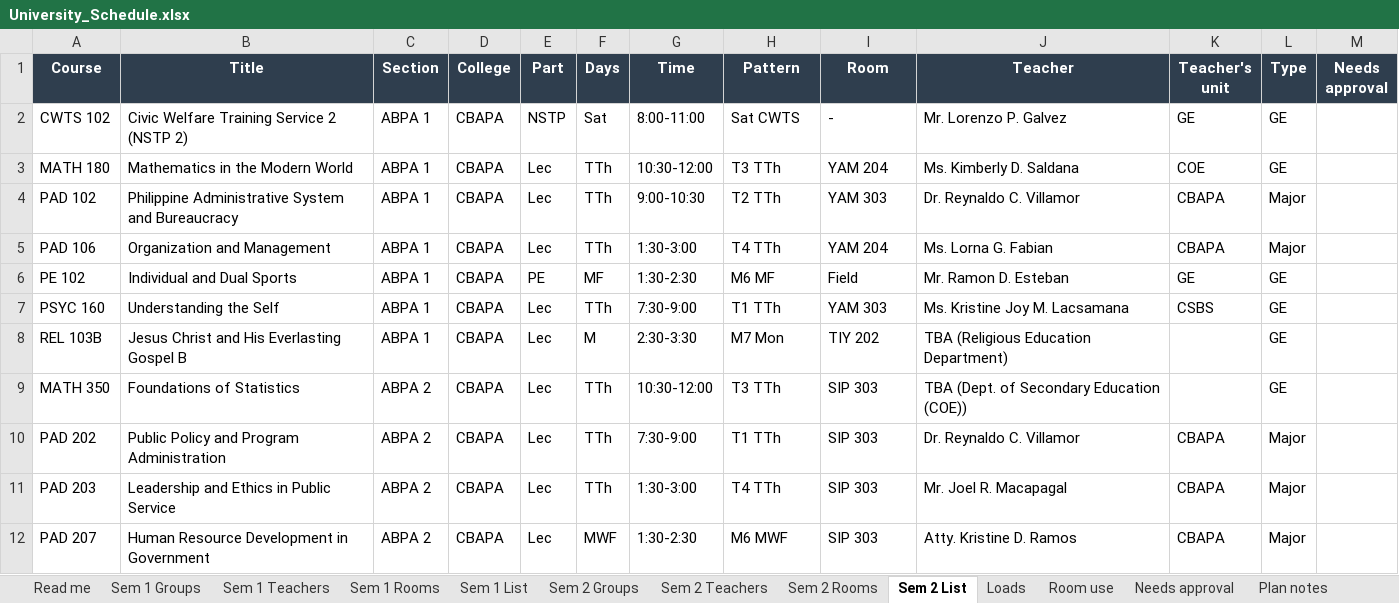
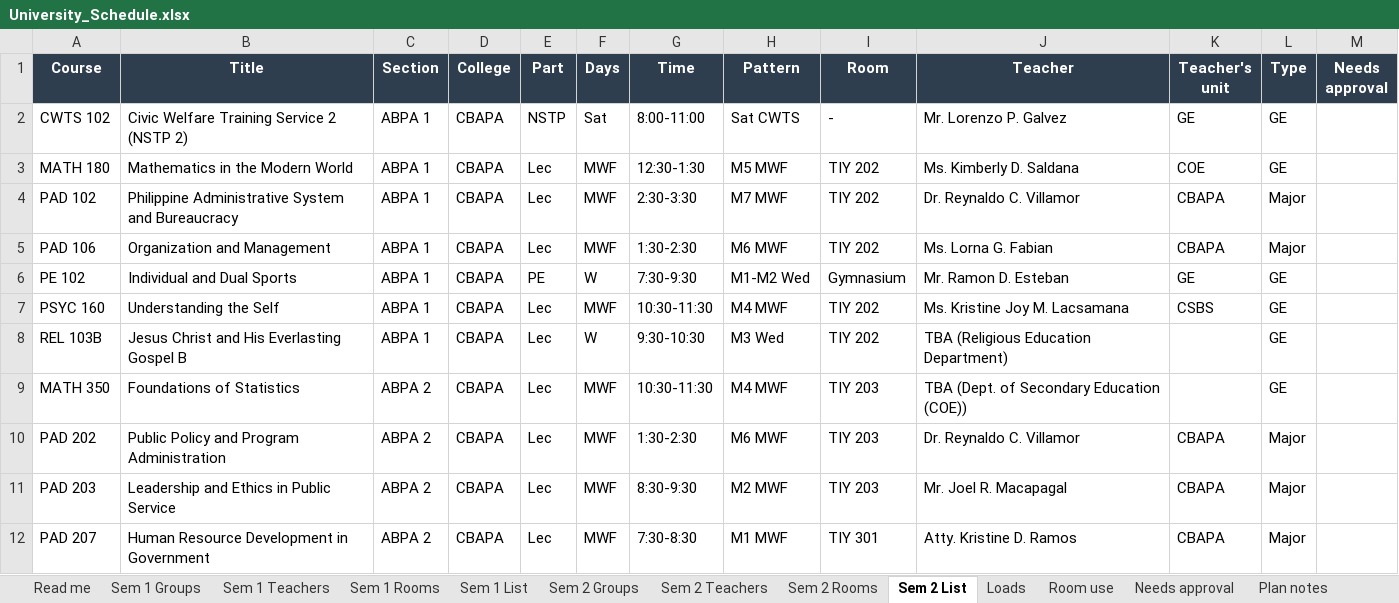
Before and after one commit to rockylms2026/University-Scheduling, an Excel workbook: output/University_Schedule.xlsx, sheet Sem 2 List, drawn as a sheet; only a part is shown; values as stored, in another font and other column widths than the file's, no borders; the diff covers the shown part only; the diff names each change by its address in the sheet, - before the commit and + after, or states it on an @@ line.

```diff
--- a/output/University_Schedule.xlsx (sheet Sem 2 List)
+++ b/output/University_Schedule.xlsx (sheet Sem 2 List)
-F3:F5 (Days): TTh
+F3:F5 (Days): MWF
-G3 (Time): 10:30-12:00
+G3 (Time): 12:30-1:30
-H3 (Pattern): T3 TTh
+H3 (Pattern): M5 MWF
-I3 (Room): YAM 204
+I3 (Room): TIY 202
-G4 (Time): 9:00-10:30
+G4 (Time): 2:30-3:30
-H4 (Pattern): T2 TTh
+H4 (Pattern): M7 MWF
-I4 (Room): YAM 303
+I4 (Room): TIY 202
-G5 (Time): 1:30-3:00
+G5 (Time): 1:30-2:30
-H5 (Pattern): T4 TTh
+H5 (Pattern): M6 MWF
-I5 (Room): YAM 204
+I5 (Room): TIY 202
-F6 (Days): MF
+F6 (Days): W
-G6 (Time): 1:30-2:30
+G6 (Time): 7:30-9:30
-H6 (Pattern): M6 MF
+H6 (Pattern): M1-M2 Wed
-I6 (Room): Field
+I6 (Room): Gymnasium
-F7 (Days): TTh
+F7 (Days): MWF
-G7 (Time): 7:30-9:00
+G7 (Time): 10:30-11:30
-H7 (Pattern): T1 TTh
+H7 (Pattern): M4 MWF
-I7 (Room): YAM 303
+I7 (Room): TIY 202
-F8 (Days): M
+F8 (Days): W
-G8 (Time): 2:30-3:30
+G8 (Time): 9:30-10:30
-H8 (Pattern): M7 Mon
+H8 (Pattern): M3 Wed
-F9:F11 (Days): TTh
+F9:F11 (Days): MWF
-G9 (Time): 10:30-12:00
+G9 (Time): 10:30-11:30
-H9 (Pattern): T3 TTh
+H9 (Pattern): M4 MWF
-I9:I11 (Room): SIP 303
+I9:I11 (Room): TIY 203
-G10 (Time): 7:30-9:00
+G10 (Time): 1:30-2:30
-H10 (Pattern): T1 TTh
+H10 (Pattern): M6 MWF
-G11 (Time): 1:30-3:00
+G11 (Time): 8:30-9:30
-H11 (Pattern): T4 TTh
+H11 (Pattern): M2 MWF
-G12 (Time): 1:30-2:30
+G12 (Time): 7:30-8:30
-H12 (Pattern): M6 MWF
+H12 (Pattern): M1 MWF
-I12 (Room): SIP 303
+I12 (Room): TIY 301
```
Also changed, not shown: 1896 edited cells elsewhere in this sheet, sheet Sem 1 Groups, sheet Sem 2 Groups, sheet Sem 1 Teachers, sheet Sem 1 Rooms, sheet Sem 2 Teachers, sheet Sem 2 Rooms, 5 more sheets, 7 other files.
